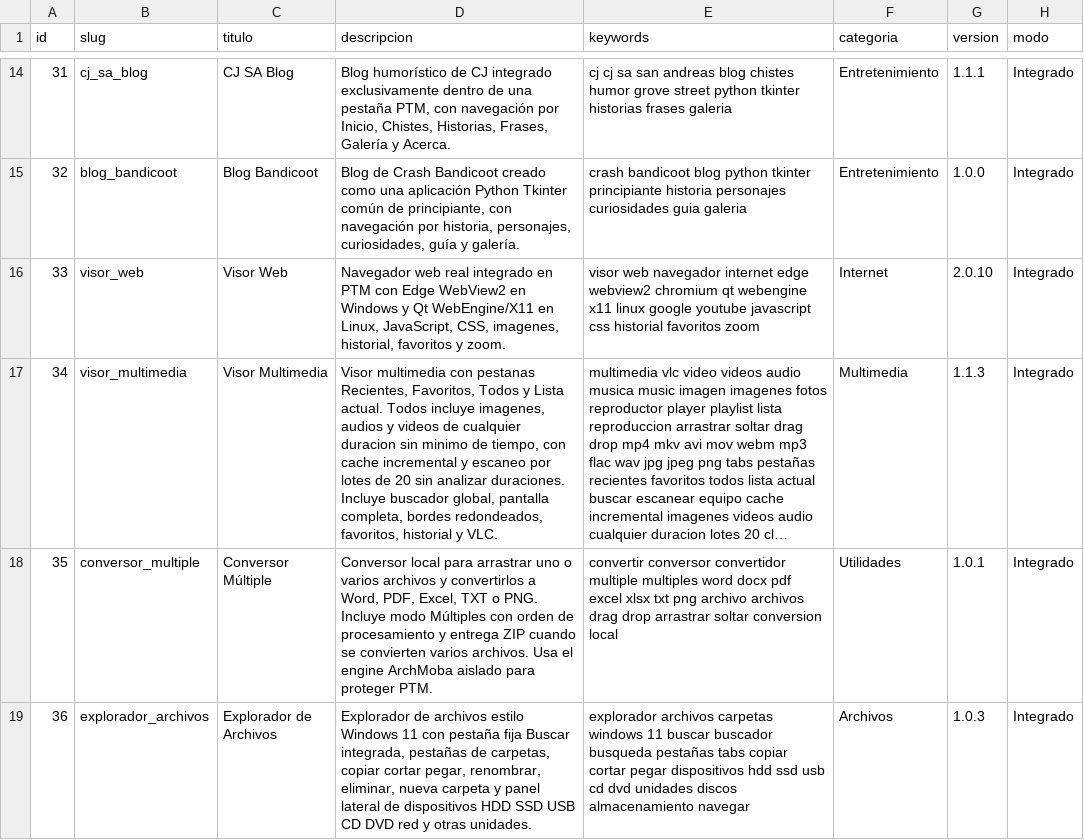
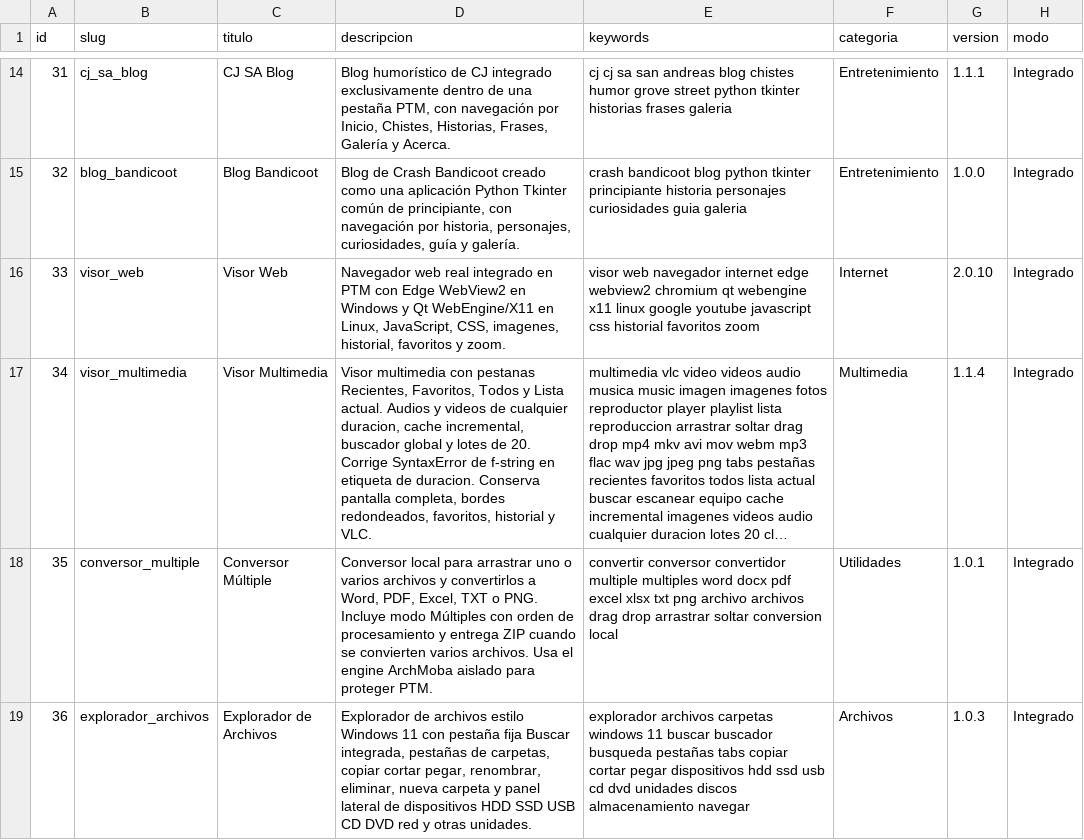
Before and after one commit to mobatfb/archmoba-config, a CSV file: PTM/guide.csv, drawn as a sheet; only a part is shown, gaps mark what is left out; long unchanged cells end in …; the diff names each change by its address in the sheet, - before the commit and + after, or states it on an @@ line.

Commit message:
PTM catalogo: Visor Multimedia v1.1.4 corregir SyntaxError

```diff
--- a/PTM/guide.csv
+++ b/PTM/guide.csv
-D17 (descripcion): …Lista actual. Todos incluye imagenes, audios y videos de cualquier duracion sin minimo de tiempo, con cache incremental y escaneo por lotes de 20 sin analizar duraciones. Incluye buscador global, pantalla completa,…
+D17 (descripcion): …Lista actual. Audios y videos de cualquier duracion, cache incremental, buscador global y lotes de 20. Corrige SyntaxError de f-string en etiqueta de duracion. Conserva pantalla completa,…
-G17 (version): 1.1.3
+G17 (version): 1.1.4
```
